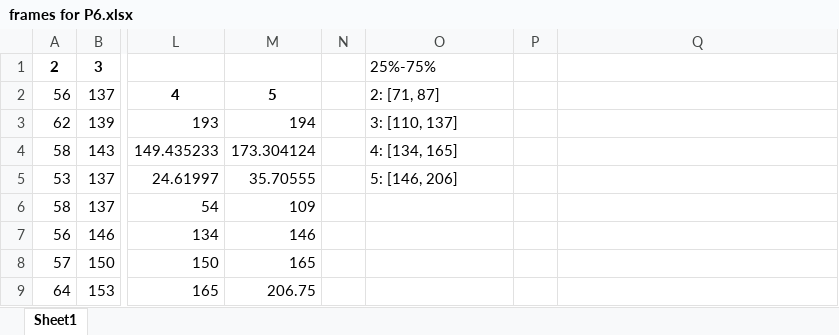
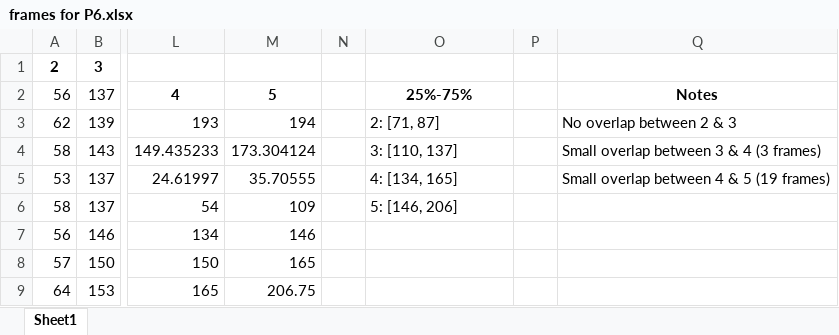
Before and after one commit to lamiselsayed/Senior-Design-Code, an Excel workbook: Dataset Excel Sheets/Frames/frames for P6.xlsx, sheet Sheet1, drawn as a sheet; only a part is shown, gaps mark what is left out; values as stored, in another font and other column widths than the file's, no borders; the diff names each change by its address in the sheet, - before the commit and + after, or states it on an @@ line.

```diff
--- a/Dataset Excel Sheets/Frames/frames for P6.xlsx (sheet Sheet1)
+++ b/Dataset Excel Sheets/Frames/frames for P6.xlsx (sheet Sheet1)
-O1: 25%-75%
+O1: (empty)
-O2: 2: [71, 87]
+O2: 25%-75%
@@ O2 bold: off → on, alignment: left → center @@
-Q2: (empty)
+Q2: Notes
-O3: 3: [110, 137]
+O3: 2: [71, 87]
-Q3: (empty)
+Q3: No overlap between 2 & 3
-O4: 4: [134, 165]
+O4: 3: [110, 137]
-Q4: (empty)
+Q4: Small overlap between 3 & 4 (3 frames)
-O5: 5: [146, 206]
+O5: 4: [134, 165]
-Q5: (empty)
+Q5: Small overlap between 4 & 5 (19 frames)
-O6: (empty)
+O6: 5: [146, 206]
```
Also changed, not shown: Dataset Excel Sheets/Frames/frames for P1.xlsx, Dataset Excel Sheets/Frames/frames for P2.xlsx.
